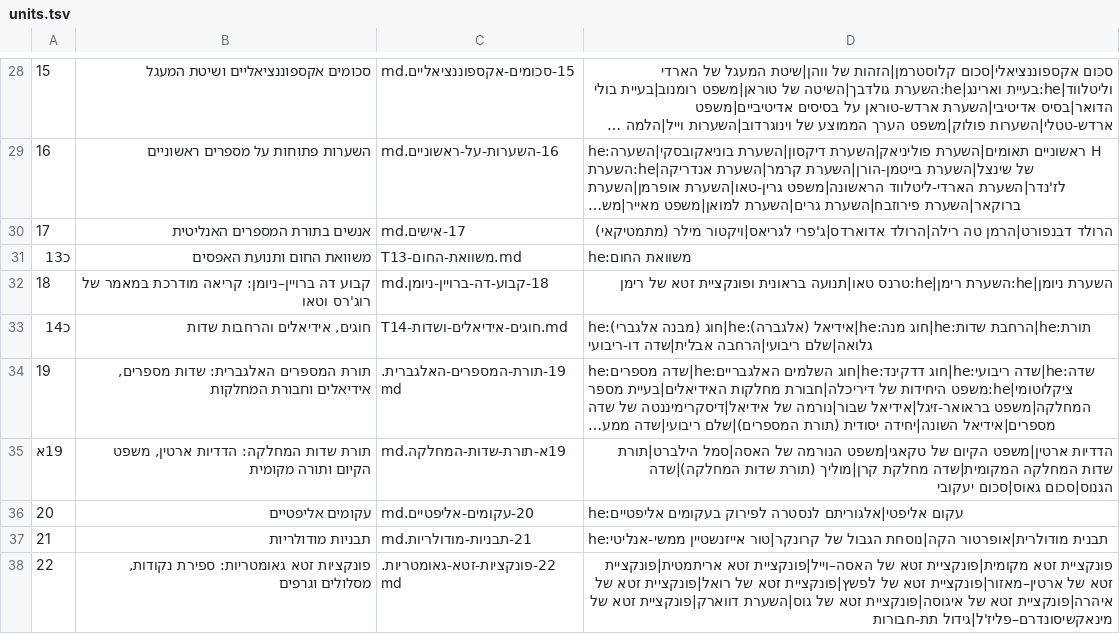
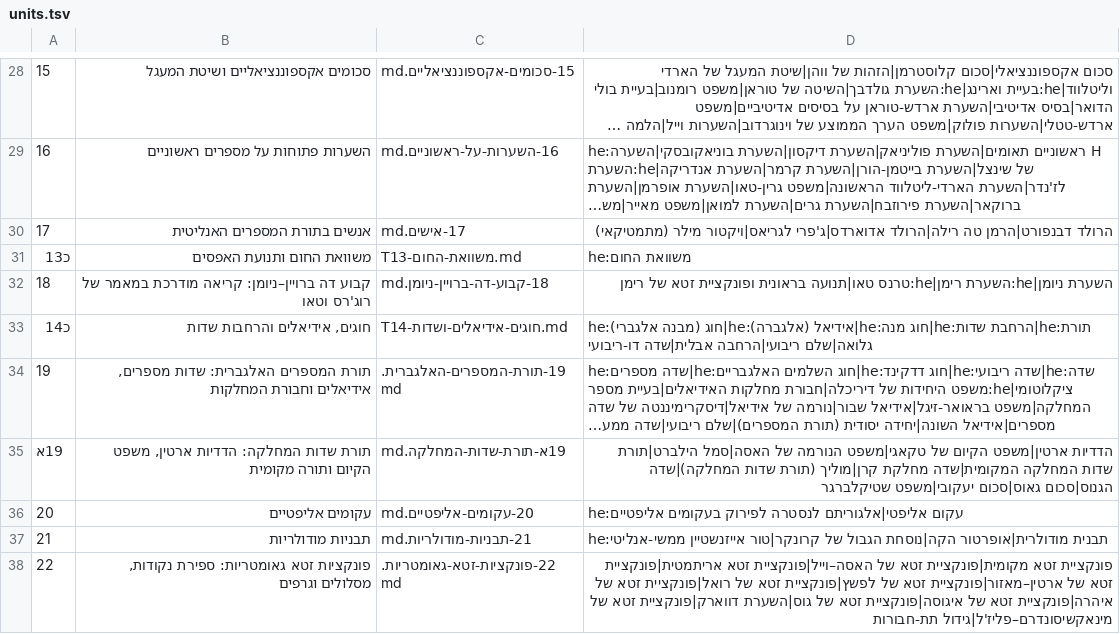
Before and after one commit to gershonavi/WIKI, a TSV file: course/units.tsv, drawn as a sheet; only a part is shown, gaps mark what is left out; long unchanged cells end in …; the diff names each change by its address in the sheet, - before the commit and + after, or states it on an @@ line.

```diff
--- a/course/units.tsv
+++ b/course/units.tsv
-D35: …הגנוס|סכום גאוס|סכום יעקובי
+D35: …הגנוס|סכום גאוס|סכום יעקובי|משפט שטיקלברגר
```
Also changed, not shown: sources.tsv, 16 other files.
